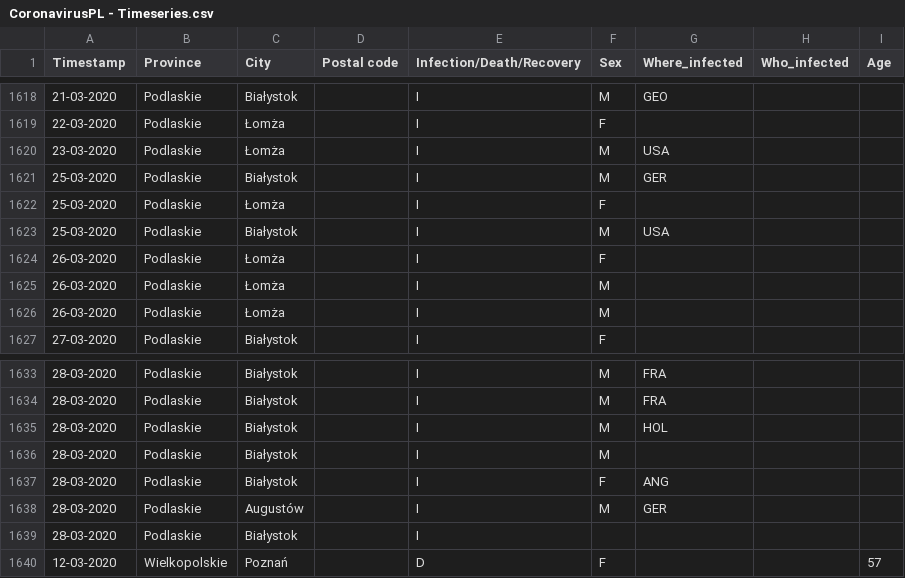
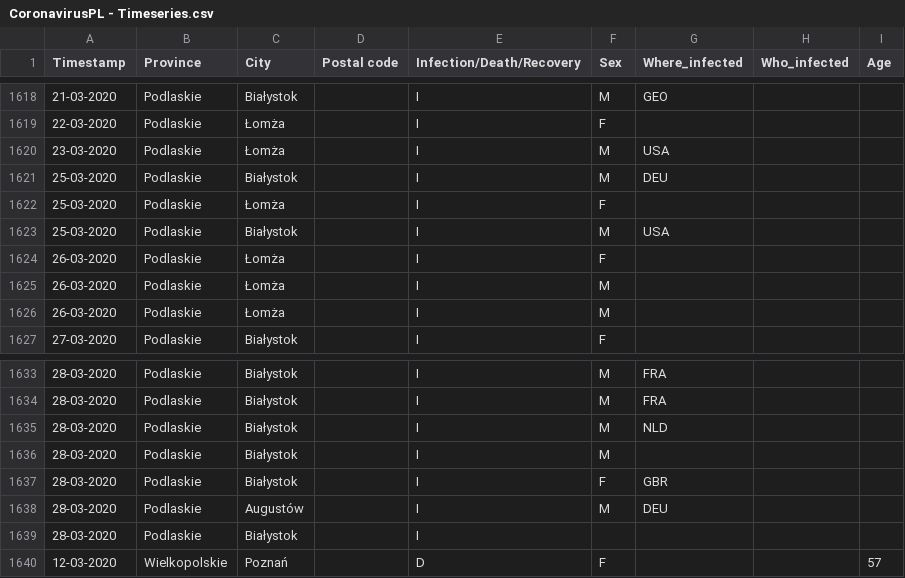
Before and after one commit to dtandev/coronavirus, a CSV file: data/CoronavirusPL - Timeseries.csv, drawn as a sheet; only a part is shown, gaps mark what is left out.

Commit message:
Correct some ISO-3 code for countries

```diff
--- a/data/CoronavirusPL - Timeseries.csv
+++ b/data/CoronavirusPL - Timeseries.csv
@@ -1620,3 +1620,3 @@ Timestamp,Province,City,Postal code,Infection/Death/Recovery,Sex,Where_infected,
 23-03-2020,Podlaskie,Łomża,,I,M,USA,,
-25-03-2020,Podlaskie,Białystok,,I,M,GER,,
+25-03-2020,Podlaskie,Białystok,,I,M,DEU,,
 25-03-2020,Podlaskie,Łomża,,I,F,,,
@@ -1634,6 +1634,6 @@ Timestamp,Province,City,Postal code,Infection/Death/Recovery,Sex,Where_infected,
 28-03-2020,Podlaskie,Białystok,,I,M,FRA,,
-28-03-2020,Podlaskie,Białystok,,I,M,HOL,,
+28-03-2020,Podlaskie,Białystok,,I,M,NLD,,
 28-03-2020,Podlaskie,Białystok,,I,M,,,
-28-03-2020,Podlaskie,Białystok,,I,F,ANG,,
-28-03-2020,Podlaskie,Augustów,,I,M,GER,,
+28-03-2020,Podlaskie,Białystok,,I,F,GBR,,
+28-03-2020,Podlaskie,Augustów,,I,M,DEU,,
 28-03-2020,Podlaskie,Białystok,,I,,,,
```
